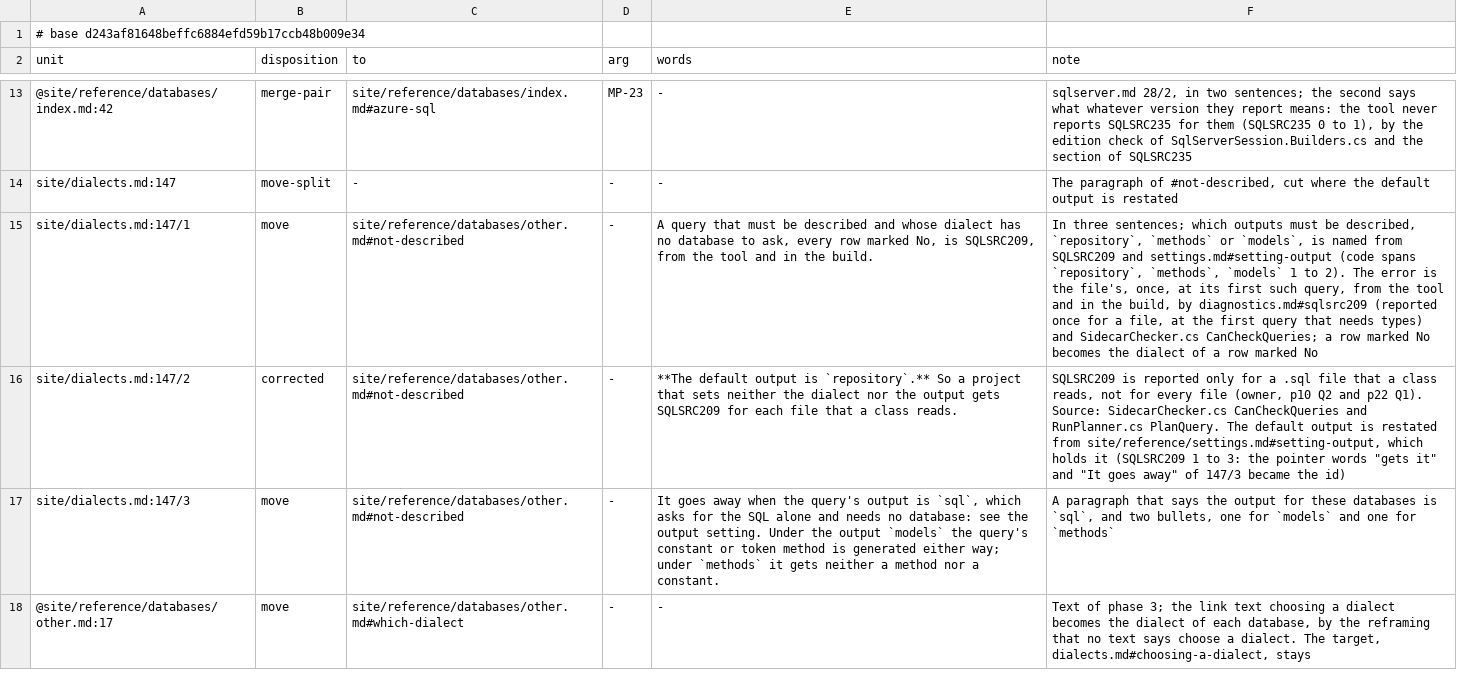
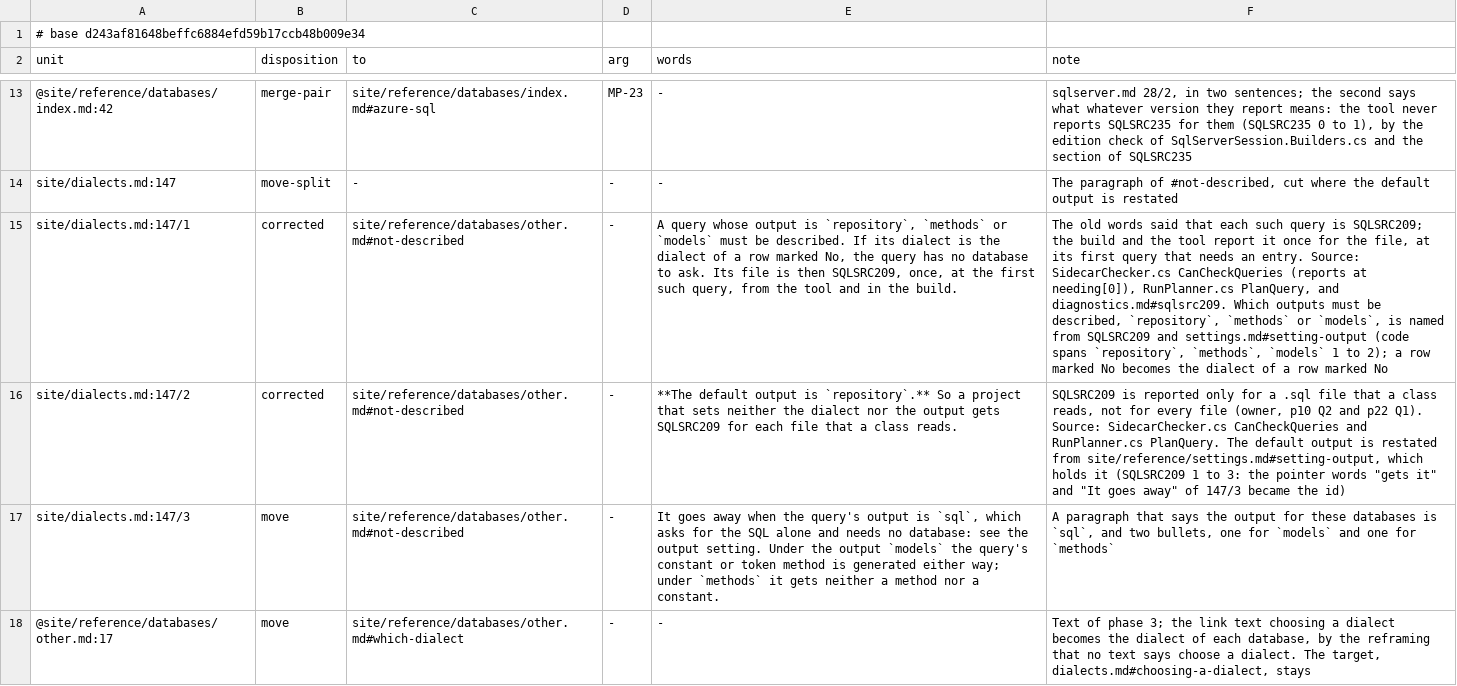
Before and after one commit to mbcrawfo/SqlSource, a TSV file: docs/superpowers/specs/2026-11-12-docs-overhaul/ledger/phase-19.tsv, drawn as a sheet; only a part is shown, gaps mark what is left out; the diff covers the shown part only; the diff names each change by its address in the sheet, - before the commit and + after, or states it on an @@ line.

```diff
--- a/docs/superpowers/specs/2026-11-12-docs-overhaul/ledger/phase-19.tsv
+++ b/docs/superpowers/specs/2026-11-12-docs-overhaul/ledger/phase-19.tsv
-B15 (disposition): move
+B15 (disposition): corrected
-E15 (words): A query that must be described and whose dialect has no database to ask, every row marked No, is SQLSRC209, from the…
+E15 (words): A query whose output is `repository`, `methods` or `models` must be described. If its dialect is the dialect of a row marked No, the query has no database to ask. Its file is then SQLSRC209, once, at the first such query, from the…
-F15 (note): In three sentences; which outputs must be described, `repository`, `methods` or `models`, is named from SQLSRC209 and settings.md#setting-output (code spans `repository`, `methods`, `models` 1 to 2). The error is the file's, once, at its first such query, from the tool and in the build, by diagnostics.md#sqlsrc209 (reported once for a file, at the first query that needs types) and SidecarChecker.cs CanCheckQueries; a row…
+F15 (note): The old words said that each such query is SQLSRC209; the build and the tool report it once for the file, at its first query that needs an entry. Source: SidecarChecker.cs CanCheckQueries (reports at needing[0]), RunPlanner.cs PlanQuery, and diagnostics.md#sqlsrc209. Which outputs must be described, `repository`, `methods` or `models`, is named from SQLSRC209 and settings.md#setting-output (code spans `repository`, `methods`, `models` 1 to 2); a row…
```
Also changed, not shown: 2 edited cells elsewhere in this file, 1 other file.
